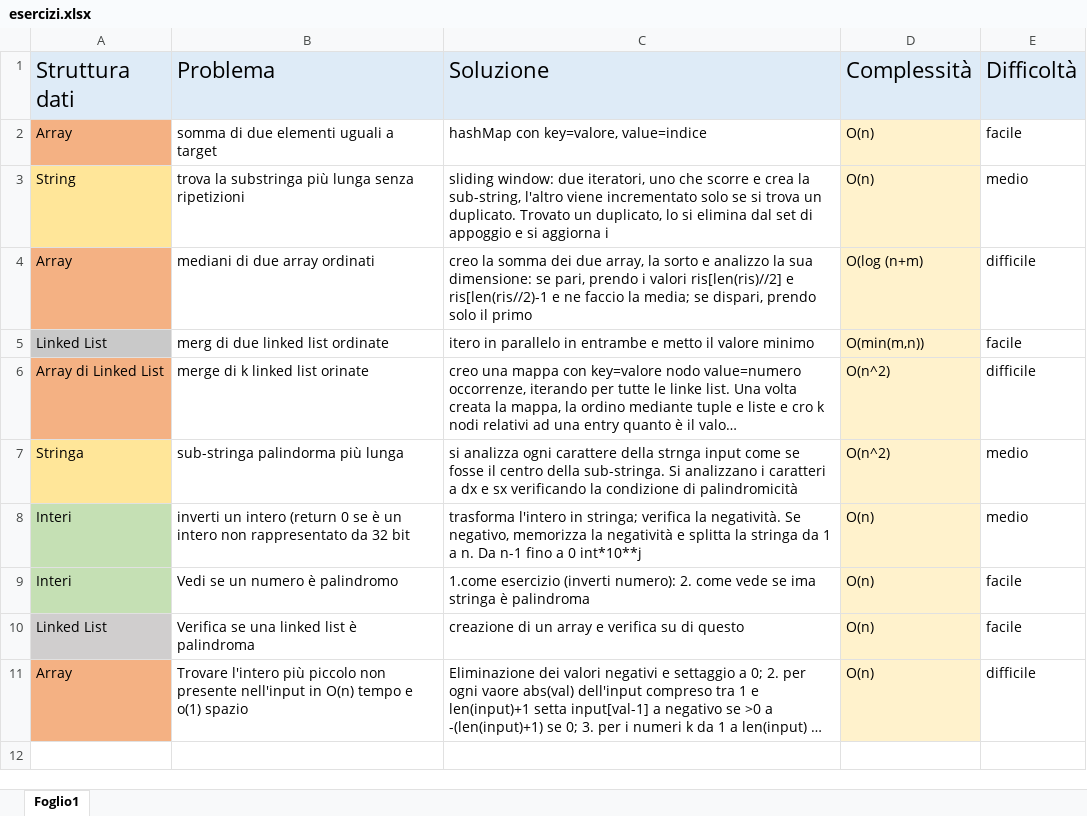
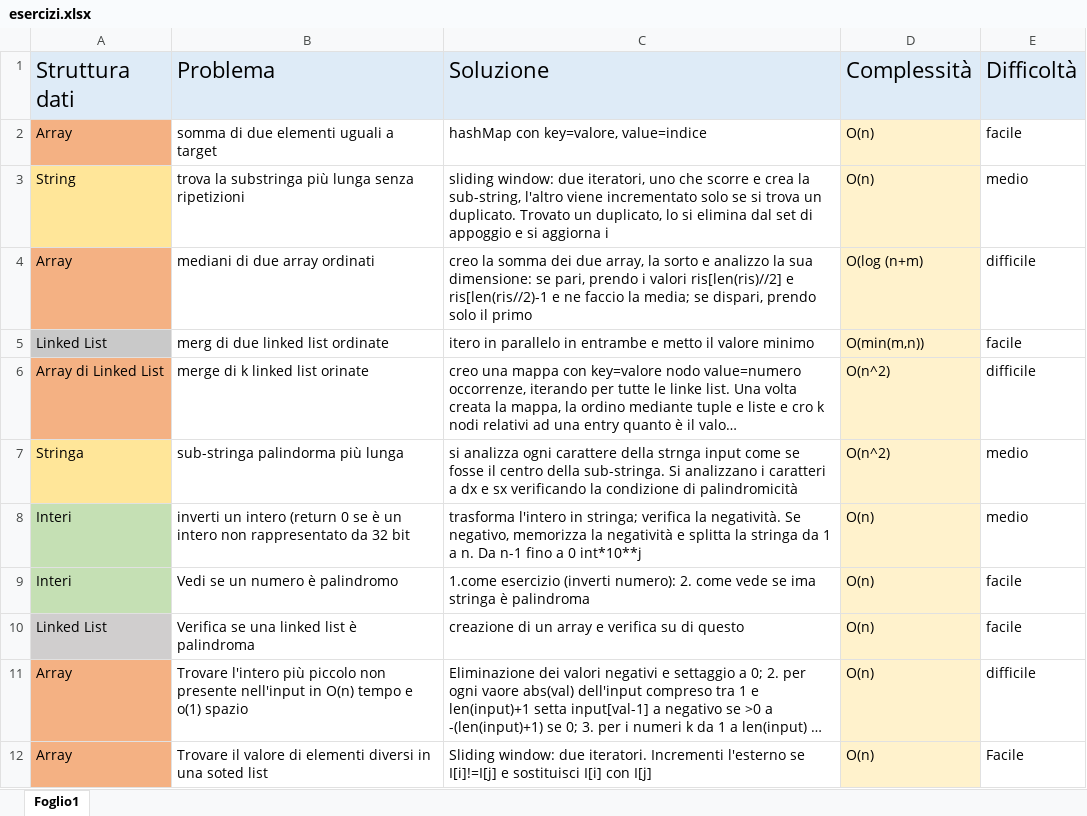
Before and after one commit to magicWiss/leetcode, an Excel workbook: spiegazioni/esercizi.xlsx, sheet Foglio1, drawn as a sheet; long unchanged cells end in …; values as stored, in another font and other column widths than the file's, no borders; the diff names each change by its address in the sheet, - before the commit and + after, or states it on an @@ line.

```diff
--- a/spiegazioni/esercizi.xlsx (sheet Foglio1)
+++ b/spiegazioni/esercizi.xlsx (sheet Foglio1)
+row 12: Array | Trovare il valore di elementi diversi in una soted list | Sliding window: due iteratori. Incrementi l'esterno se I[i]!=I[j] e sostituisci I[i] con I[j] | O(n) | Facile
```
Also changed, not shown: 1 other file.
